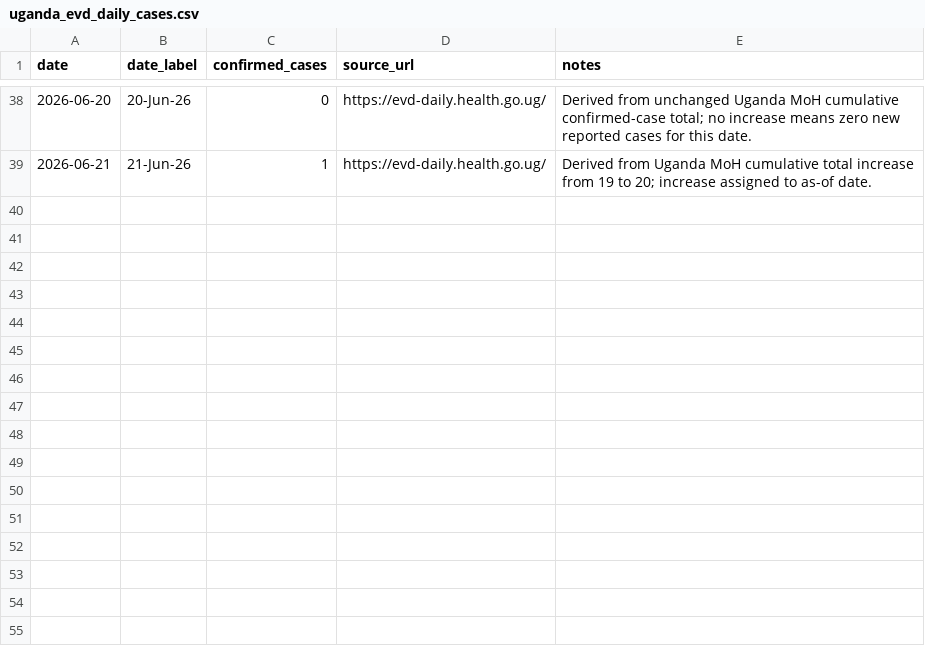
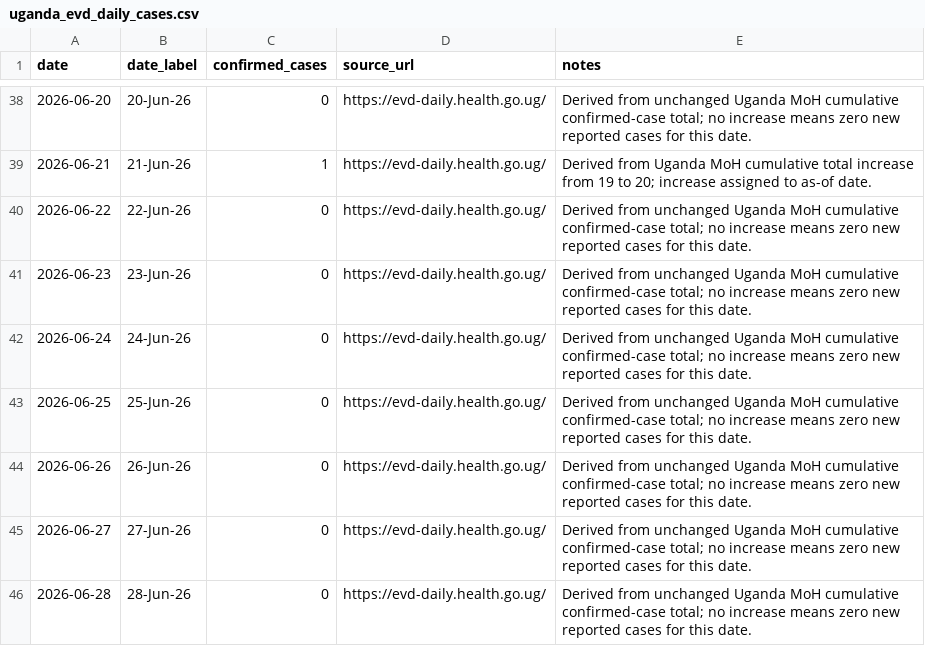
Before and after one commit to mosuzuki/drc_mobility, a CSV file: data/uganda_evd_daily_cases.csv, drawn as a sheet; only a part is shown, gaps mark what is left out; the diff names each change by its address in the sheet, - before the commit and + after, or states it on an @@ line.

```diff
--- a/data/uganda_evd_daily_cases.csv
+++ b/data/uganda_evd_daily_cases.csv
+row 40: 2026-06-22 | 22-Jun-26 | 0 | https://evd-daily.health.go.ug/ | Derived from unchanged Uganda MoH cumulative confirmed-case total; no increase means zero new reported cases for this date.
+row 41: 2026-06-23 | 23-Jun-26 | 0 | https://evd-daily.health.go.ug/ | Derived from unchanged Uganda MoH cumulative confirmed-case total; no increase means zero new reported cases for this date.
+row 42: 2026-06-24 | 24-Jun-26 | 0 | https://evd-daily.health.go.ug/ | Derived from unchanged Uganda MoH cumulative confirmed-case total; no increase means zero new reported cases for this date.
+row 43: 2026-06-25 | 25-Jun-26 | 0 | https://evd-daily.health.go.ug/ | Derived from unchanged Uganda MoH cumulative confirmed-case total; no increase means zero new reported cases for this date.
+row 44: 2026-06-26 | 26-Jun-26 | 0 | https://evd-daily.health.go.ug/ | Derived from unchanged Uganda MoH cumulative confirmed-case total; no increase means zero new reported cases for this date.
+row 45: 2026-06-27 | 27-Jun-26 | 0 | https://evd-daily.health.go.ug/ | Derived from unchanged Uganda MoH cumulative confirmed-case total; no increase means zero new reported cases for this date.
+row 46: 2026-06-28 | 28-Jun-26 | 0 | https://evd-daily.health.go.ug/ | Derived from unchanged Uganda MoH cumulative confirmed-case total; no increase means zero new reported cases for this date.
```
Also changed, not shown: data/ai_sitrep_summary.csv, data/uganda_evd_history.csv, 10 other files.
